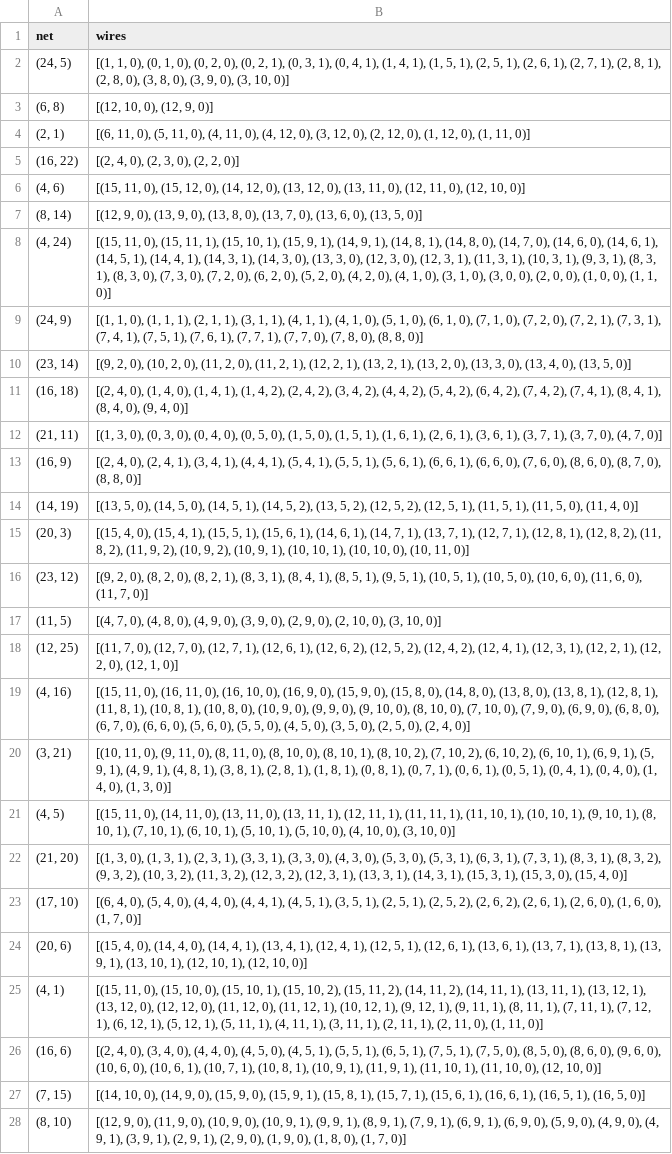
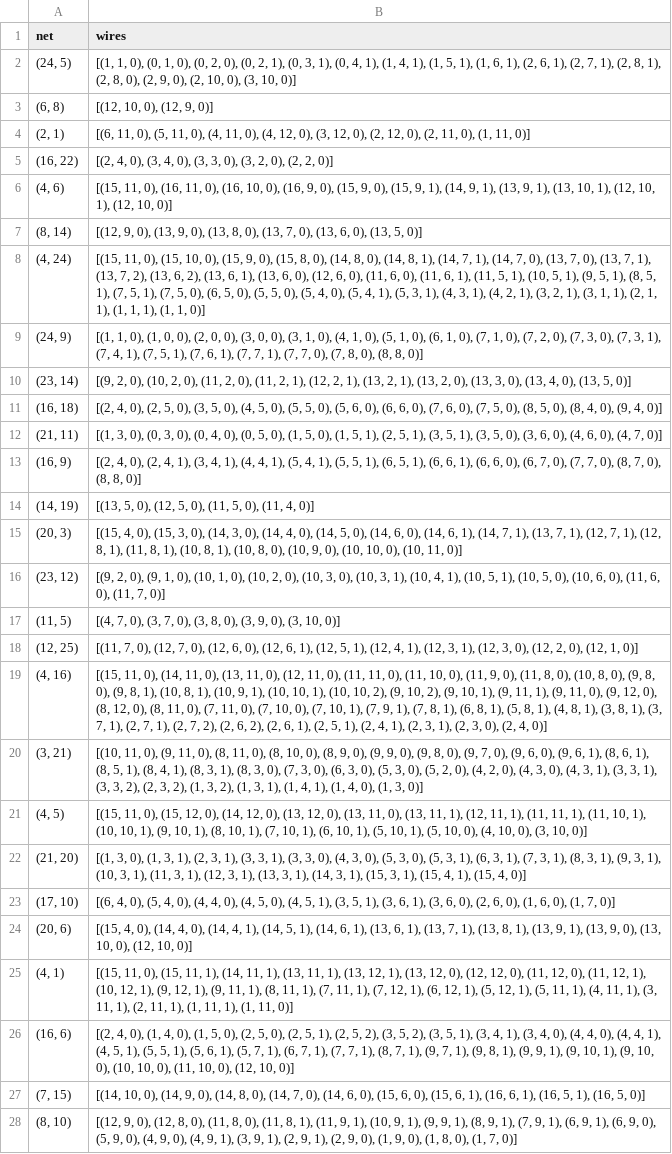
Before and after one commit to Amy13977784/Chip-Champs, a CSV file: output/output_chip_1_net_4_astar_gates_gates.csv, drawn as a sheet; only a part is shown; the diff covers the shown part only; the diff names each change by its address in the sheet, - before the commit and + after, or states it on an @@ line.

```diff
--- a/output/output_chip_1_net_4_astar_gates_gates.csv
+++ b/output/output_chip_1_net_4_astar_gates_gates.csv
-B2 (wires): …5, 1), (2, 5, 1), (2, 6, 1), (2, 7, 1), (2, 8, 1), (2, 8, 0), (3, 8, 0), (3, 9, 0), (3,…
+B2 (wires): …5, 1), (1, 6, 1), (2, 6, 1), (2, 7, 1), (2, 8, 1), (2, 8, 0), (2, 9, 0), (2, 10, 0), (3,…
-B4 (wires): …12, 0), (1, 12, 0), (1,…
+B4 (wires): …12, 0), (2, 11, 0), (1,…
-B5 (wires): [(2, 4, 0), (2, 3, 0), (2, 2, 0)]
+B5 (wires): [(2, 4, 0), (3, 4, 0), (3, 3, 0), (3, 2, 0), (2, 2, 0)]
-B6 (wires): …11, 0), (15, 12, 0), (14, 12, 0), (13, 12, 0), (13, 11, 0), (12, 11, 0), (12, 10,…
+B6 (wires): …11, 0), (16, 11, 0), (16, 10, 0), (16, 9, 0), (15, 9, 0), (15, 9, 1), (14, 9, 1), (13, 9, 1), (13, 10, 1), (12, 10, 1), (12, 10,…
-B8 (wires): …0), (15, 11, 1), (15, 10, 1), (15, 9, 1), (14, 9, 1), (14, 8, 1), (14, 8, 0), (14, 7, 0), (14, 6, 0), (14, 6, 1), (14, 5, 1), (14, 4, 1), (14, 3, 1), (14, 3, 0), (13, 3, 0), (12, 3, 0), (12, 3, 1), (11, 3, 1), (10, 3, 1), (9, 3, 1), (8, 3, 1), (8, 3, 0), (7, 3, 0), (7, 2, 0), (6, 2, 0), (5, 2, 0), (4, 2, 0), (4, 1, 0), (3, 1, 0), (3, 0, 0), (2, 0, 0), (1, 0, 0), (1, 1,…
+B8 (wires): …0), (15, 10, 0), (15, 9, 0), (15, 8, 0), (14, 8, 0), (14, 8, 1), (14, 7, 1), (14, 7, 0), (13, 7, 0), (13, 7, 1), (13, 7, 2), (13, 6, 2), (13, 6, 1), (13, 6, 0), (12, 6, 0), (11, 6, 0), (11, 6, 1), (11, 5, 1), (10, 5, 1), (9, 5, 1), (8, 5, 1), (7, 5, 1), (7, 5, 0), (6, 5, 0), (5, 5, 0), (5, 4, 0), (5, 4, 1), (5, 3, 1), (4, 3, 1), (4, 2, 1), (3, 2, 1), (3, 1, 1), (2, 1, 1), (1, 1, 1), (1, 1,…
-B9 (wires): …0), (1, 1, 1), (2, 1, 1), (3, 1, 1), (4, 1, 1), (4, 1, 0), (5, 1, 0), (6, 1, 0), (7, 1, 0), (7, 2, 0), (7, 2, 1), (7, 3,…
+B9 (wires): …0), (1, 0, 0), (2, 0, 0), (3, 0, 0), (3, 1, 0), (4, 1, 0), (5, 1, 0), (6, 1, 0), (7, 1, 0), (7, 2, 0), (7, 3, 0), (7, 3,…
-B11 (wires): …4, 0), (1, 4, 0), (1, 4, 1), (1, 4, 2), (2, 4, 2), (3, 4, 2), (4, 4, 2), (5, 4, 2), (6, 4, 2), (7, 4, 2), (7, 4, 1), (8, 4, 1), (8, 4,…
+B11 (wires): …4, 0), (2, 5, 0), (3, 5, 0), (4, 5, 0), (5, 5, 0), (5, 6, 0), (6, 6, 0), (7, 6, 0), (7, 5, 0), (8, 5, 0), (8, 4,…
-B12 (wires): …5, 1), (1, 6, 1), (2, 6, 1), (3, 6, 1), (3, 7, 1), (3, 7, 0), (4,…
+B12 (wires): …5, 1), (2, 5, 1), (3, 5, 1), (3, 5, 0), (3, 6, 0), (4, 6, 0), (4,…
-B13 (wires): …5, 1), (5, 6, 1), (6, 6, 1), (6, 6, 0), (7, 6, 0), (8, 6, 0), (8,…
+B13 (wires): …5, 1), (6, 5, 1), (6, 6, 1), (6, 6, 0), (6, 7, 0), (7, 7, 0), (8,…
-B14 (wires): …5, 0), (14, 5, 0), (14, 5, 1), (14, 5, 2), (13, 5, 2), (12, 5, 2), (12, 5, 1), (11, 5, 1), (11, 5,…
+B14 (wires): …5, 0), (12, 5, 0), (11, 5,…
-B15 (wires): …0), (15, 4, 1), (15, 5, 1), (15, 6, 1), (14, 6, 1), (14, 7, 1), (13, 7, 1), (12, 7, 1), (12, 8, 1), (12, 8, 2), (11, 8, 2), (11, 9, 2), (10, 9, 2), (10, 9, 1), (10, 10, 1), (10, 10,…
+B15 (wires): …0), (15, 3, 0), (14, 3, 0), (14, 4, 0), (14, 5, 0), (14, 6, 0), (14, 6, 1), (14, 7, 1), (13, 7, 1), (12, 7, 1), (12, 8, 1), (11, 8, 1), (10, 8, 1), (10, 8, 0), (10, 9, 0), (10, 10,…
-B16 (wires): …2, 0), (8, 2, 0), (8, 2, 1), (8, 3, 1), (8, 4, 1), (8, 5, 1), (9, 5, 1), (10,…
+B16 (wires): …2, 0), (9, 1, 0), (10, 1, 0), (10, 2, 0), (10, 3, 0), (10, 3, 1), (10, 4, 1), (10,…
-B17 (wires): …7, 0), (4, 8, 0), (4, 9, 0), (3, 9, 0), (2, 9, 0), (2, 10, 0), (3,…
+B17 (wires): …7, 0), (3, 7, 0), (3, 8, 0), (3, 9, 0), (3,…
-B18 (wires): …0), (12, 7, 1), (12, 6, 1), (12, 6, 2), (12, 5, 2), (12, 4, 2), (12, 4, 1), (12, 3, 1), (12, 2, 1), (12, 2,…
+B18 (wires): …0), (12, 6, 0), (12, 6, 1), (12, 5, 1), (12, 4, 1), (12, 3, 1), (12, 3, 0), (12, 2,…
-B19 (wires): …11, 0), (16, 11, 0), (16, 10, 0), (16, 9, 0), (15, 9, 0), (15, 8, 0), (14, 8, 0), (13, 8, 0), (13, 8, 1), (12, 8, 1), (11, 8, 1), (10, 8, 1), (10, 8, 0), (10, 9, 0), (9, 9, 0), (9, 10, 0), (8, 10, 0), (7, 10, 0), (7, 9, 0), (6, 9, 0), (6, 8, 0), (6, 7, 0), (6, 6, 0), (5, 6, 0), (5, 5, 0), (4, 5, 0), (3, 5, 0), (2, 5, 0), (2,…
+B19 (wires): …11, 0), (14, 11, 0), (13, 11, 0), (12, 11, 0), (11, 11, 0), (11, 10, 0), (11, 9, 0), (11, 8, 0), (10, 8, 0), (9, 8, 0), (9, 8, 1), (10, 8, 1), (10, 9, 1), (10, 10, 1), (10, 10, 2), (9, 10, 2), (9, 10, 1), (9, 11, 1), (9, 11, 0), (9, 12, 0), (8, 12, 0), (8, 11, 0), (7, 11, 0), (7, 10, 0), (7, 10, 1), (7, 9, 1), (7, 8, 1), (6, 8, 1), (5, 8, 1), (4, 8, 1), (3, 8, 1), (3, 7, 1), (2, 7, 1), (2, 7, 2), (2, 6, 2), (2, 6, 1), (2, 5, 1), (2, 4, 1), (2, 3, 1), (2, 3, 0), (2,…
-B20 (wires): …0), (8, 10, 1), (8, 10, 2), (7, 10, 2), (6, 10, 2), (6, 10, 1), (6, 9, 1), (5, 9, 1), (4, 9, 1), (4, 8, 1), (3, 8, 1), (2, 8, 1), (1, 8, 1), (0, 8, 1), (0, 7, 1), (0, 6, 1), (0, 5, 1), (0, 4, 1), (0, 4, 0), (1, 4,…
+B20 (wires): …0), (8, 9, 0), (9, 9, 0), (9, 8, 0), (9, 7, 0), (9, 6, 0), (9, 6, 1), (8, 6, 1), (8, 5, 1), (8, 4, 1), (8, 3, 1), (8, 3, 0), (7, 3, 0), (6, 3, 0), (5, 3, 0), (5, 2, 0), (4, 2, 0), (4, 3, 0), (4, 3, 1), (3, 3, 1), (3, 3, 2), (2, 3, 2), (1, 3, 2), (1, 3, 1), (1, 4, 1), (1, 4,…
-B21 (wires): …11, 0), (14, 11, 0), (13,…
+B21 (wires): …11, 0), (15, 12, 0), (14, 12, 0), (13, 12, 0), (13,…
-B22 (wires): …3, 1), (8, 3, 2), (9, 3, 2), (10, 3, 2), (11, 3, 2), (12, 3, 2), (12, 3, 1), (13, 3, 1), (14, 3, 1), (15, 3, 1), (15, 3, 0), (15, 4,…
+B22 (wires): …3, 1), (9, 3, 1), (10, 3, 1), (11, 3, 1), (12, 3, 1), (13, 3, 1), (14, 3, 1), (15, 3, 1), (15, 4, 1), (15, 4,…
-B23 (wires): …0), (4, 4, 1), (4, 5, 1), (3, 5, 1), (2, 5, 1), (2, 5, 2), (2, 6, 2), (2, 6, 1), (2, 6,…
+B23 (wires): …0), (4, 5, 0), (4, 5, 1), (3, 5, 1), (3, 6, 1), (3, 6, 0), (2, 6,…
-B24 (wires): …4, 1), (13, 4, 1), (12, 4, 1), (12, 5, 1), (12, 6, 1), (13, 6, 1), (13, 7, 1), (13, 8, 1), (13, 9, 1), (13, 10, 1), (12, 10, 1), (12, 10,…
+B24 (wires): …4, 1), (14, 5, 1), (14, 6, 1), (13, 6, 1), (13, 7, 1), (13, 8, 1), (13, 9, 1), (13, 9, 0), (13, 10, 0), (12, 10,…
-B25 (wires): …0), (15, 10, 0), (15, 10, 1), (15, 10, 2), (15, 11, 2), (14, 11, 2), (14, 11, 1), (13, 11, 1), (13, 12, 1), (13, 12, 0), (12, 12, 0), (11, 12, 0), (11, 12, 1), (10, 12, 1), (9, 12, 1), (9, 11, 1), (8, 11, 1), (7, 11, 1), (7, 12, 1), (6, 12, 1), (5, 12, 1), (5, 11, 1), (4, 11, 1), (3, 11, 1), (2, 11, 1), (2, 11, 0), (1, 11,…
+B25 (wires): …0), (15, 11, 1), (14, 11, 1), (13, 11, 1), (13, 12, 1), (13, 12, 0), (12, 12, 0), (11, 12, 0), (11, 12, 1), (10, 12, 1), (9, 12, 1), (9, 11, 1), (8, 11, 1), (7, 11, 1), (7, 12, 1), (6, 12, 1), (5, 12, 1), (5, 11, 1), (4, 11, 1), (3, 11, 1), (2, 11, 1), (1, 11, 1), (1, 11,…
-B26 (wires): …4, 0), (3, 4, 0), (4, 4, 0), (4, 5, 0), (4, 5, 1), (5, 5, 1), (6, 5, 1), (7, 5, 1), (7, 5, 0), (8, 5, 0), (8, 6, 0), (9, 6, 0), (10, 6, 0), (10, 6, 1), (10, 7, 1), (10, 8, 1), (10, 9, 1), (11, 9, 1), (11, 10, 1), (11, 10,…
+B26 (wires): …4, 0), (1, 4, 0), (1, 5, 0), (2, 5, 0), (2, 5, 1), (2, 5, 2), (3, 5, 2), (3, 5, 1), (3, 4, 1), (3, 4, 0), (4, 4, 0), (4, 4, 1), (4, 5, 1), (5, 5, 1), (5, 6, 1), (5, 7, 1), (6, 7, 1), (7, 7, 1), (8, 7, 1), (9, 7, 1), (9, 8, 1), (9, 9, 1), (9, 10, 1), (9, 10, 0), (10, 10, 0), (11, 10,…
-B27 (wires): …9, 0), (15, 9, 0), (15, 9, 1), (15, 8, 1), (15, 7, 1), (15, 6,…
+B27 (wires): …9, 0), (14, 8, 0), (14, 7, 0), (14, 6, 0), (15, 6, 0), (15, 6,…
-B28 (wires): …9, 0), (11, 9, 0), (10, 9, 0), (10, 9,…
+B28 (wires): …9, 0), (12, 8, 0), (11, 8, 0), (11, 8, 1), (11, 9, 1), (10, 9,…
```
Also changed, not shown: 4 edited cells elsewhere in this file, 12 other files.
